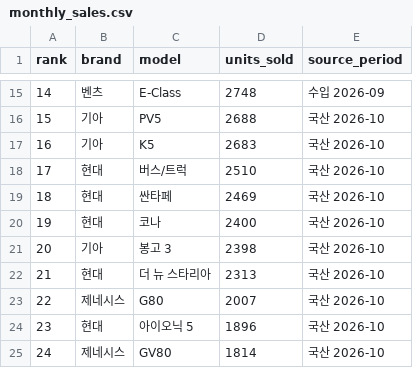
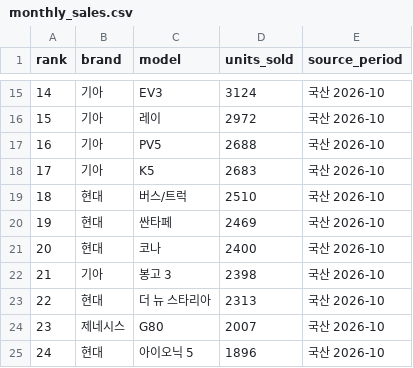
Before and after one commit to talgpro1-art/youngman-helper, a CSV file: data/sales_snapshot/monthly_sales.csv, drawn as a sheet; only a part is shown, gaps mark what is left out; the diff covers the shown part only.

```diff
--- a/data/sales_snapshot/monthly_sales.csv
+++ b/data/sales_snapshot/monthly_sales.csv
@@ -15,11 +15,11 @@
-14,벤츠,E-Class,2748,수입 2026-09
-15,기아,PV5,2688,국산 2026-10
-16,기아,K5,2683,국산 2026-10
-17,현대,버스/트럭,2510,국산 2026-10
-18,현대,싼타페,2469,국산 2026-10
-19,현대,코나,2400,국산 2026-10
-20,기아,봉고 3,2398,국산 2026-10
-21,현대,더 뉴 스타리아,2313,국산 2026-10
-22,제네시스,G80,2007,국산 2026-10
-23,현대,아이오닉 5,1896,국산 2026-10
-24,제네시스,GV80,1814,국산 2026-10
+14,기아,EV3,3124,국산 2026-10
+15,기아,레이,2972,국산 2026-10
+16,기아,PV5,2688,국산 2026-10
+17,기아,K5,2683,국산 2026-10
+18,현대,버스/트럭,2510,국산 2026-10
+19,현대,싼타페,2469,국산 2026-10
+20,현대,코나,2400,국산 2026-10
+21,기아,봉고 3,2398,국산 2026-10
+22,현대,더 뉴 스타리아,2313,국산 2026-10
+23,제네시스,G80,2007,국산 2026-10
+24,현대,아이오닉 5,1896,국산 2026-10
```
Also changed, not shown: 96 edited cells elsewhere in this file, data/link_status.csv, data/sales_snapshot/reviewed_sales.csv, 14 other files.
